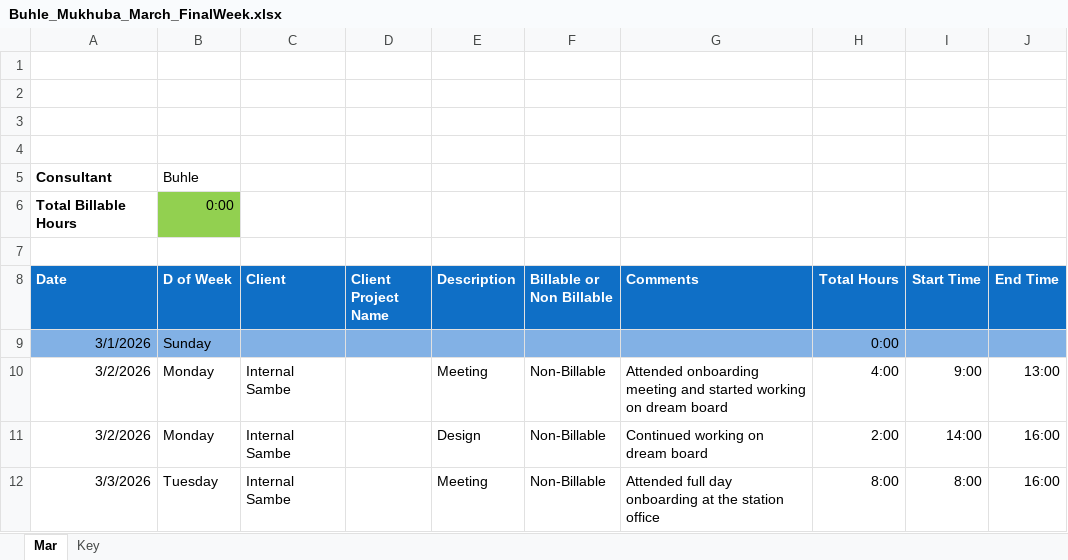
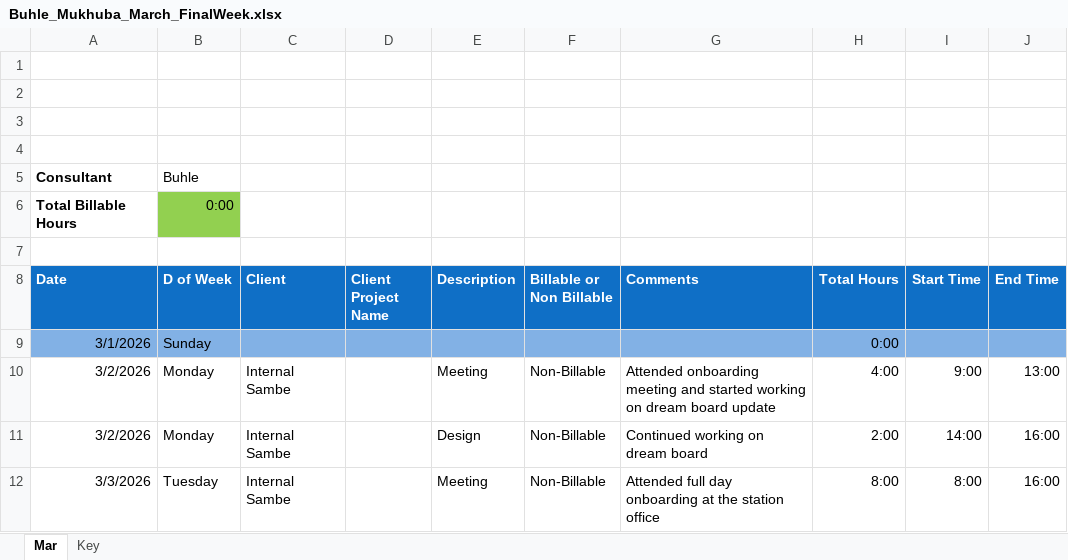
Before and after one commit to sc-grads/sc_TeolanGovender_2026, an Excel workbook: SSIS-Project/Timesheets/Buhle/Buhle_Mukhuba_March_FinalWeek.xlsx, sheet Mar, drawn as a sheet; only a part is shown; values as stored, in another font and other column widths than the file's, no borders; charts and pictures and conditional formats not drawn; the diff names each change by its address in the sheet, - before the commit and + after, or states it on an @@ line.

```diff
--- a/SSIS-Project/Timesheets/Buhle/Buhle_Mukhuba_March_FinalWeek.xlsx (sheet Mar)
+++ b/SSIS-Project/Timesheets/Buhle/Buhle_Mukhuba_March_FinalWeek.xlsx (sheet Mar)
-G10 (Comments): …dream board
+G10 (Comments): …dream board update
```
Also changed, not shown: 3 other files.
